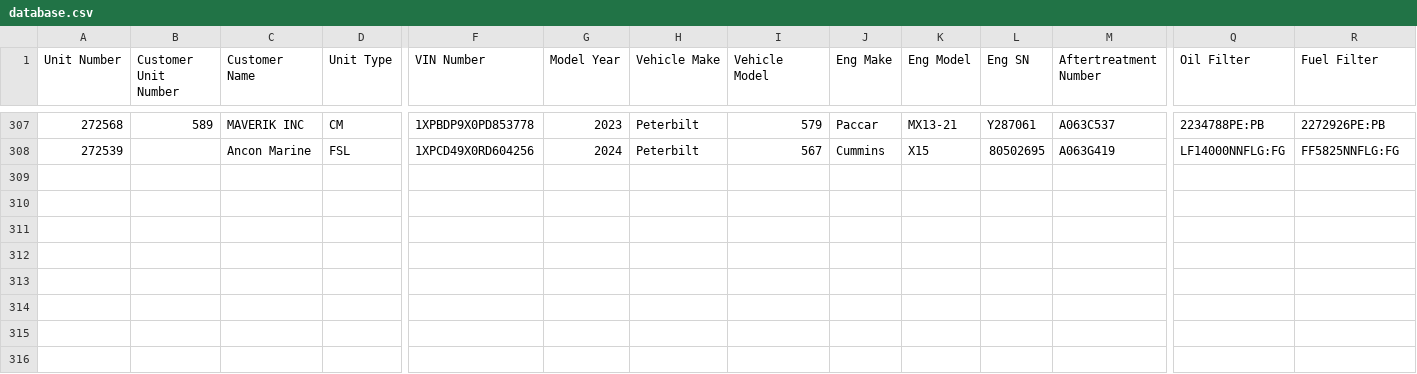
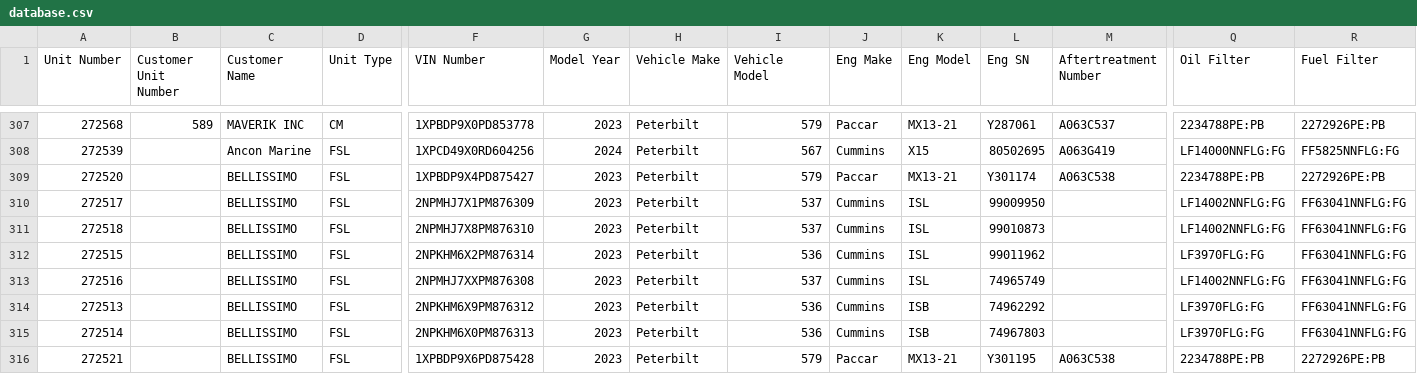
Before and after one commit to TuinderJ/personal-website, a CSV file: truck-data/database.csv, drawn as a sheet; only a part is shown, gaps mark what is left out; rows hold the shown columns only; the diff names each change by its address in the sheet, - before the commit and + after, or states it on an @@ line.

Commit message:
truck added

```diff
--- a/truck-data/database.csv
+++ b/truck-data/database.csv
+row 309: 272520 |  | BELLISSIMO | FSL | 1XPBDP9X4PD875427 | 2023 | Peterbilt | 579 | Paccar | MX13-21 | Y301174 | A063C538 | 2234788PE:PB | 2272926PE:PB
+row 310: 272517 |  | BELLISSIMO | FSL | 2NPMHJ7X1PM876309 | 2023 | Peterbilt | 537 | Cummins | ISL | 99009950 |  | LF14002NNFLG:FG | FF63041NNFLG:FG
+row 311: 272518 |  | BELLISSIMO | FSL | 2NPMHJ7X8PM876310 | 2023 | Peterbilt | 537 | Cummins | ISL | 99010873 |  | LF14002NNFLG:FG | FF63041NNFLG:FG
+row 312: 272515 |  | BELLISSIMO | FSL | 2NPKHM6X2PM876314 | 2023 | Peterbilt | 536 | Cummins | ISL | 99011962 |  | LF3970FLG:FG | FF63041NNFLG:FG
+row 313: 272516 |  | BELLISSIMO | FSL | 2NPMHJ7XXPM876308 | 2023 | Peterbilt | 537 | Cummins | ISL | 74965749 |  | LF14002NNFLG:FG | FF63041NNFLG:FG
+row 314: 272513 |  | BELLISSIMO | FSL | 2NPKHM6X9PM876312 | 2023 | Peterbilt | 536 | Cummins | ISB | 74962292 |  | LF3970FLG:FG | FF63041NNFLG:FG
+row 315: 272514 |  | BELLISSIMO | FSL | 2NPKHM6X0PM876313 | 2023 | Peterbilt | 536 | Cummins | ISB | 74967803 |  | LF3970FLG:FG | FF63041NNFLG:FG
+row 316: 272521 |  | BELLISSIMO | FSL | 1XPBDP9X6PD875428 | 2023 | Peterbilt | 579 | Paccar | MX13-21 | Y301195 | A063C538 | 2234788PE:PB | 2272926PE:PB
```
